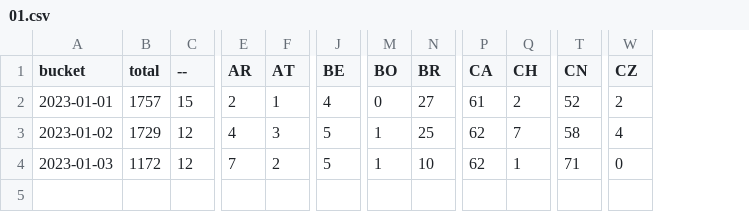
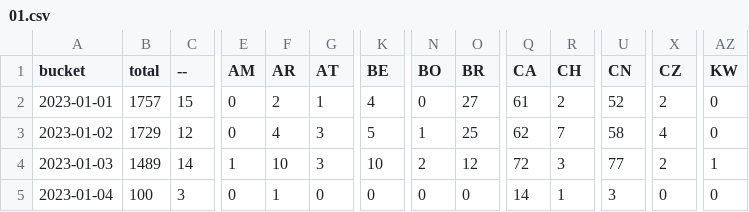
Before and after one commit to dtinth/jamulus-usage-stats, a CSV file: daily/2023/01.csv, drawn as a sheet; only a part is shown, gaps mark what is left out; addresses are those after the commit; rows hold the shown columns only; the diff covers the shown part only; the diff names each change by its address in the sheet, - before the commit and + after, or states it on an @@ line.

```diff
--- a/daily/2023/01.csv
+++ b/daily/2023/01.csv
+column E (AM), rows 2-4: 0 | 0 | 1
+column AZ (KW), rows 2-4: 0 | 0 | 1
-B4 (total): 1172
+B4 (total): 1489
-C4 (--): 12
+C4 (--): 14
-F4 (AR): 7
+F4 (AR): 10
-G4 (AT): 2
+G4 (AT): 3
-K4 (BE): 5
+K4 (BE): 10
-N4 (BO): 1
+N4 (BO): 2
-O4 (BR): 10
+O4 (BR): 12
-Q4 (CA): 62
+Q4 (CA): 72
-R4 (CH): 1
+R4 (CH): 3
-U4 (CN): 71
+U4 (CN): 77
-X4 (CZ): 0
+X4 (CZ): 2
+row 5: 2023-01-04 | 100 | 3 | 0 | 1 | 0 | 0 | 0 | 0 | 14 | 1 | 3 | 0 | 0
```
Also changed, not shown: 28 edited cells elsewhere in this file, hourly/2023/01-01.csv.
